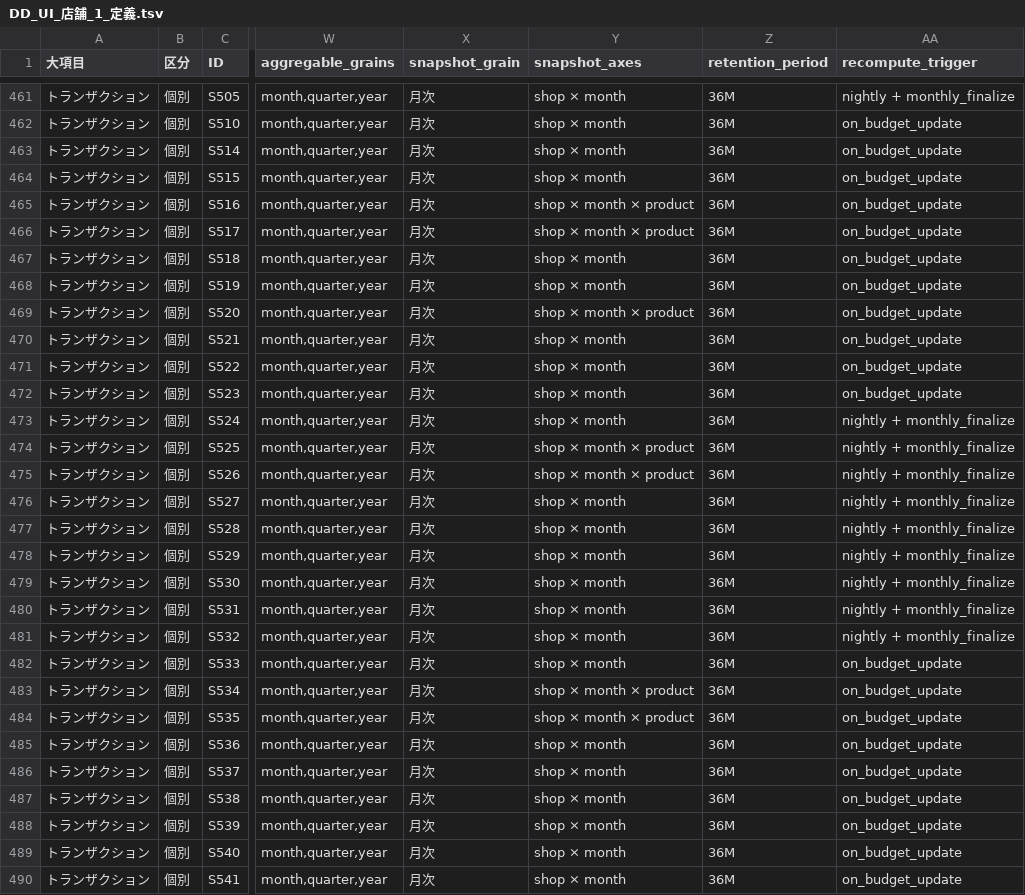
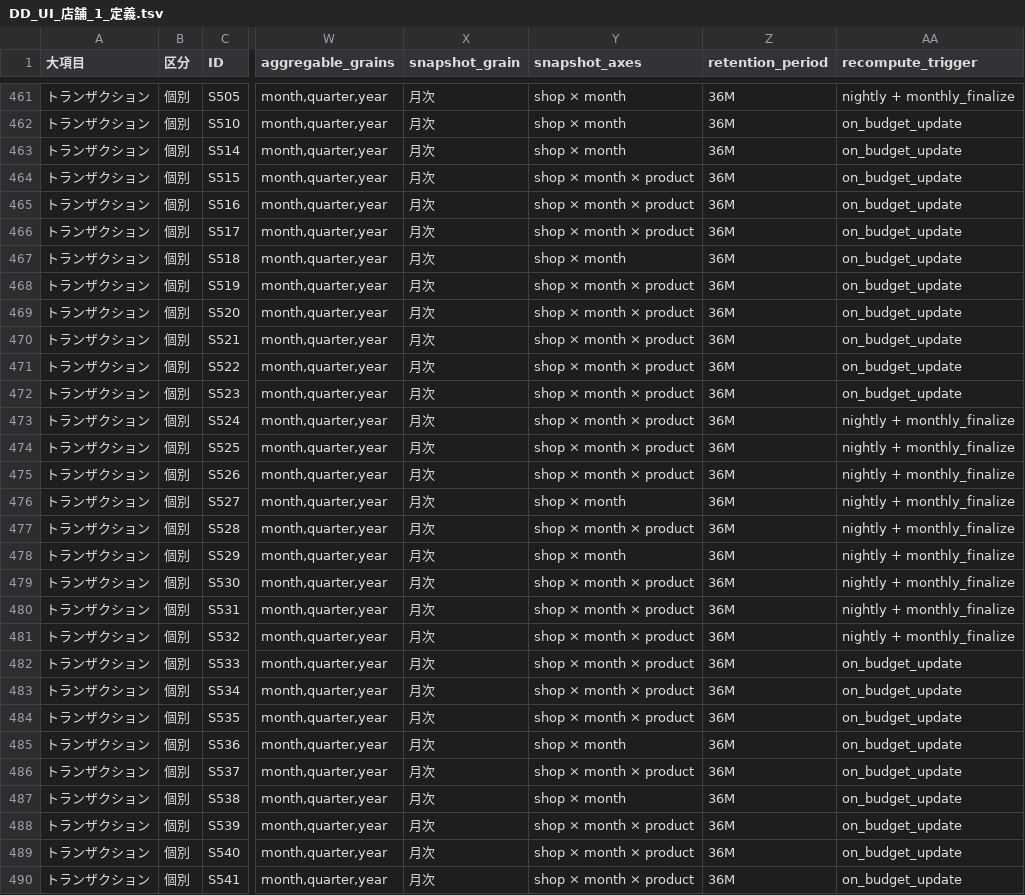
Before and after one commit to suguru789987/sugurutsutsui, a TSV file: tsv/DD_UI_店舗_1_定義.tsv, drawn as a sheet; only a part is shown, gaps mark what is left out; the diff covers the shown part only; the diff names each change by its address in the sheet, - before the commit and + after, or states it on an @@ line.

```diff
--- a/tsv/DD_UI_店舗_1_定義.tsv
+++ b/tsv/DD_UI_店舗_1_定義.tsv
-Y464 (snapshot_axes): shop × month
+Y464 (snapshot_axes): shop × month × product
-Y468 (snapshot_axes): shop × month
+Y468 (snapshot_axes): shop × month × product
-Y470:Y473 (snapshot_axes): shop × month
+Y470:Y473 (snapshot_axes): shop × month × product
-Y477 (snapshot_axes): shop × month
+Y477 (snapshot_axes): shop × month × product
-Y479:Y482 (snapshot_axes): shop × month
+Y479:Y482 (snapshot_axes): shop × month × product
-Y486 (snapshot_axes): shop × month
+Y486 (snapshot_axes): shop × month × product
-Y488:Y490 (snapshot_axes): shop × month
+Y488:Y490 (snapshot_axes): shop × month × product
```
Also changed, not shown: 54 edited cells elsewhere in this file, tsv/DD_UI_会社_1_定義.tsv, 4 other files.
